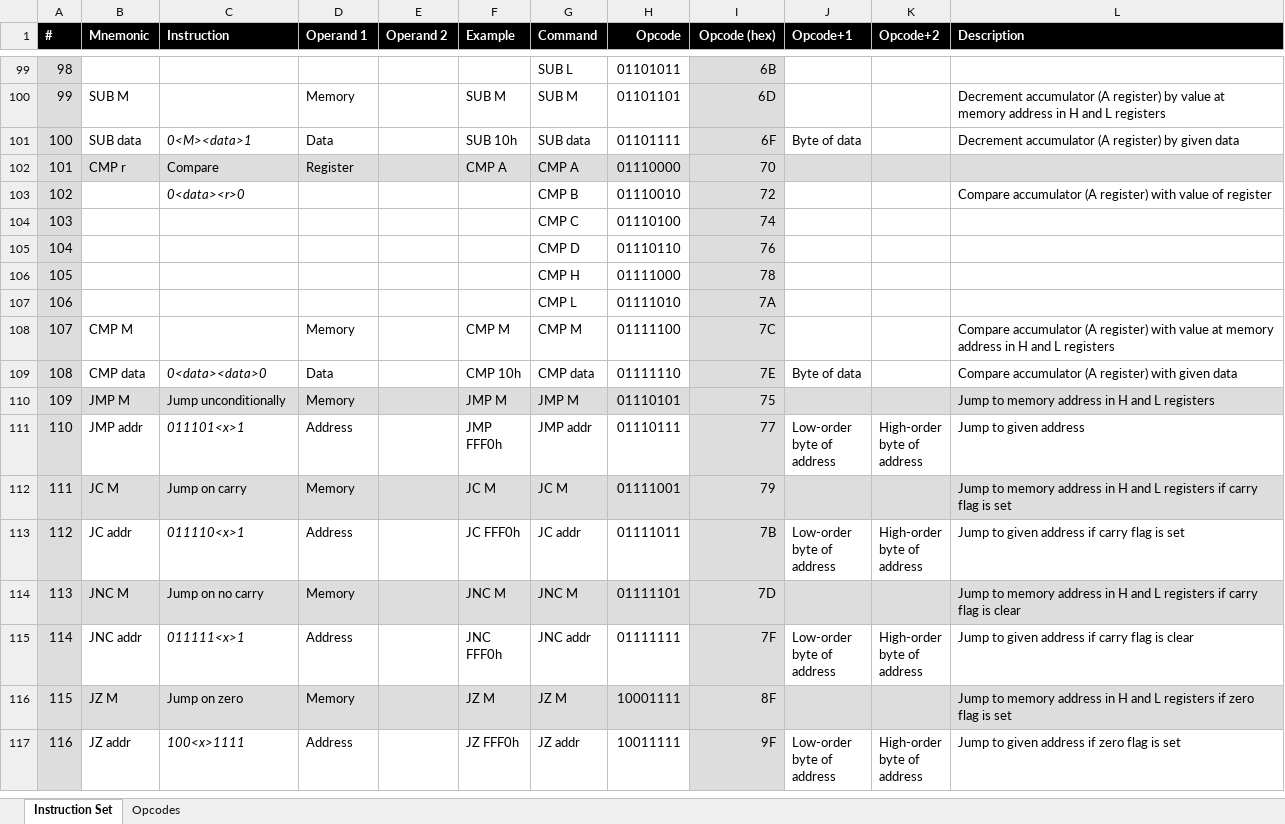
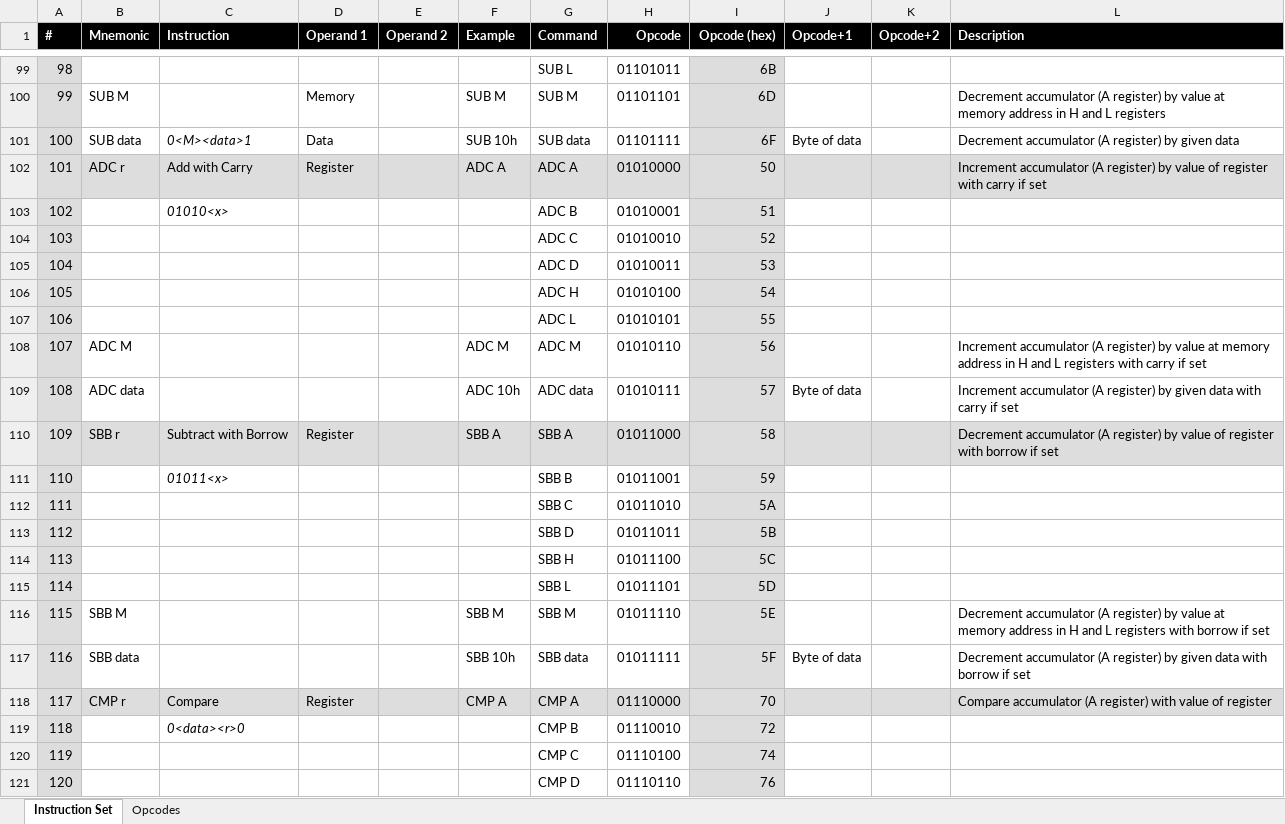
Before and after one commit to wrzlbrmft/cpu, an Excel workbook: doc/instruction-set.xlsx, sheet Instruction Set, drawn as a sheet; only a part is shown, gaps mark what is left out; the shorter side is filled out with more unchanged rows; values as stored, in another font and other column widths than the file's, no borders; conditional formats not drawn; addresses are those after the commit; the diff names each change by its address in the sheet, - before the commit and + after, or states it on an @@ line.

Commit message:
prepare ADC and SBB

```diff
--- a/doc/instruction-set.xlsx (sheet Instruction Set)
+++ b/doc/instruction-set.xlsx (sheet Instruction Set)
+row 102: 101 | ADC r | Add with Carry | Register |  | ADC A | ADC A | 01010000 | 50 |  |  | Increment accumulator (A register) by value of register with carry if set
+row 103: 102 |  | 01010<x> |  |  |  | ADC B | 01010001 | 51
+row 104: 103 |  |  |  |  |  | ADC C | 01010010 | 52
+row 105: 104 |  |  |  |  |  | ADC D | 01010011 | 53
+row 106: 105 |  |  |  |  |  | ADC H | 01010100 | 54
+row 107: 106 |  |  |  |  |  | ADC L | 01010101 | 55
+row 108: 107 | ADC M |  |  |  | ADC M | ADC M | 01010110 | 56 |  |  | Increment accumulator (A register) by value at memory address in H and L registers with carry if set
+row 109: 108 | ADC data |  |  |  | ADC 10h | ADC data | 01010111 | 57 | Byte of data |  | Increment accumulator (A register) by given data with carry if set
+row 110: 109 | SBB r | Subtract with Borrow | Register |  | SBB A | SBB A | 01011000 | 58 |  |  | Decrement accumulator (A register) by value of register with borrow if set
+row 111: 110 |  | 01011<x> |  |  |  | SBB B | 01011001 | 59
+row 112: 111 |  |  |  |  |  | SBB C | 01011010 | 5A
+row 113: 112 |  |  |  |  |  | SBB D | 01011011 | 5B
+row 114: 113 |  |  |  |  |  | SBB H | 01011100 | 5C
+row 115: 114 |  |  |  |  |  | SBB L | 01011101 | 5D
+row 116: 115 | SBB M |  |  |  | SBB M | SBB M | 01011110 | 5E |  |  | Decrement accumulator (A register) by value at memory address in H and L registers with borrow if set
+row 117: 116 | SBB data |  |  |  | SBB 10h | SBB data | 01011111 | 5F | Byte of data |  | Decrement accumulator (A register) by given data with borrow if set
@@ column A (#) renumbered from row 118 down @@
-L118 (Description): (empty)
+L118 (Description): Compare accumulator (A register) with value of register
-L119 (Description): Compare accumulator (A register) with value of register
+L119 (Description): (empty)
```
Also changed, not shown: sheet Opcodes, formulas that keep their value.
